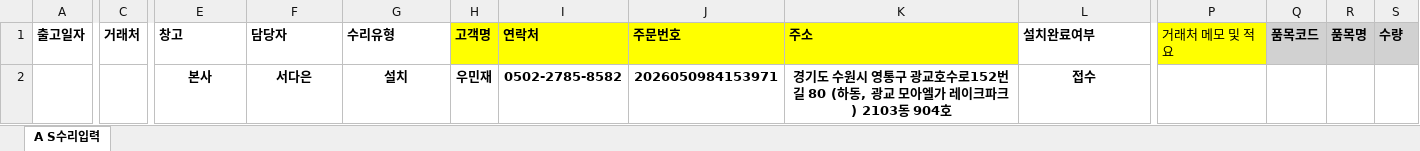
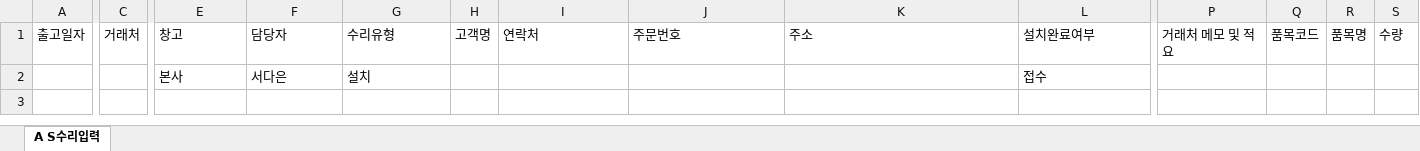
Before and after one commit to JyongSong/aqara-distro, an Excel workbook: public/templates/dispatch-template.xlsx, sheet A S수리입력, drawn as a sheet; only a part is shown, gaps mark what is left out; values as stored, in another font and other column widths than the file's, no borders; the diff names each change by its address in the sheet, - before the commit and + after, or states it on an @@ line.

```diff
--- a/public/templates/dispatch-template.xlsx (sheet A S수리입력)
+++ b/public/templates/dispatch-template.xlsx (sheet A S수리입력)
-A1 bold: on
+A1 bold: off
-C1 bold: on
+C1 bold: off
-E1:L1 bold: on
+E1:L1 bold: off
-H1:K1 fill: #FFFF00
+H1:K1 fill: none
-P1 fill: #FFFF00
+P1 fill: none
@@ Q1:S1 bold: on → off, fill: #D1D1D1 → none @@
@@ E2:G2 bold: on → off, alignment: center → left @@
-H2: 우민재
+H2: (empty)
-I2: 0502-2785-8582
+I2: (empty)
-J2: 2026050984153971
+J2: (empty)
-K2: 경기도 수원시 영통구 광교호수로152번길 80 (하동, 광교 모아엘가 레이크파크) 2103동 904호
+K2: (empty)
@@ L2 bold: on → off, alignment: center → left @@
```
Also changed, not shown: 1 other file.
